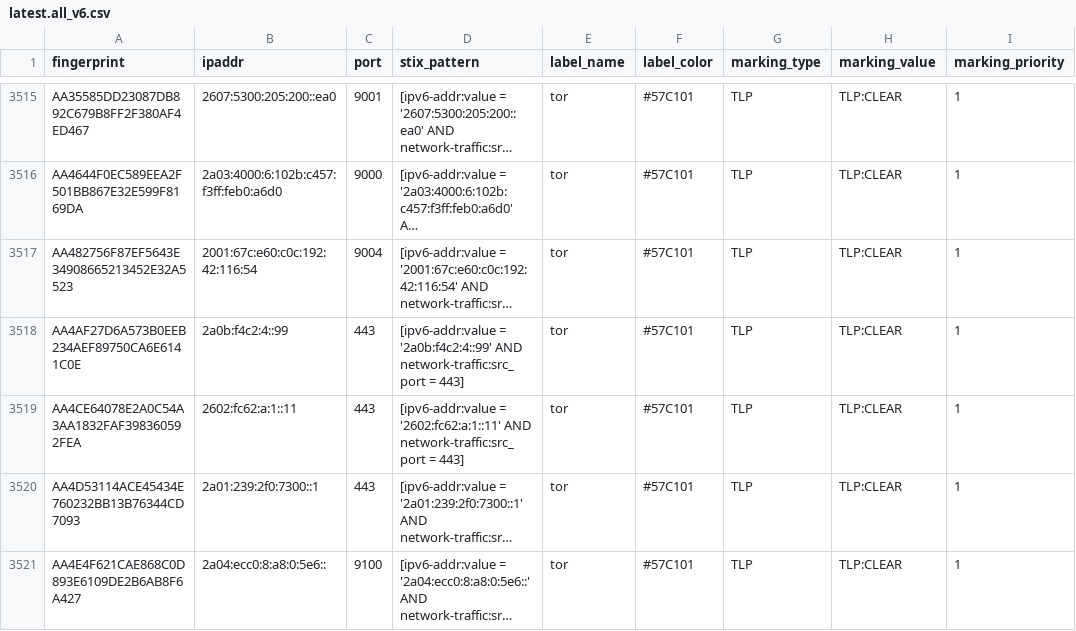
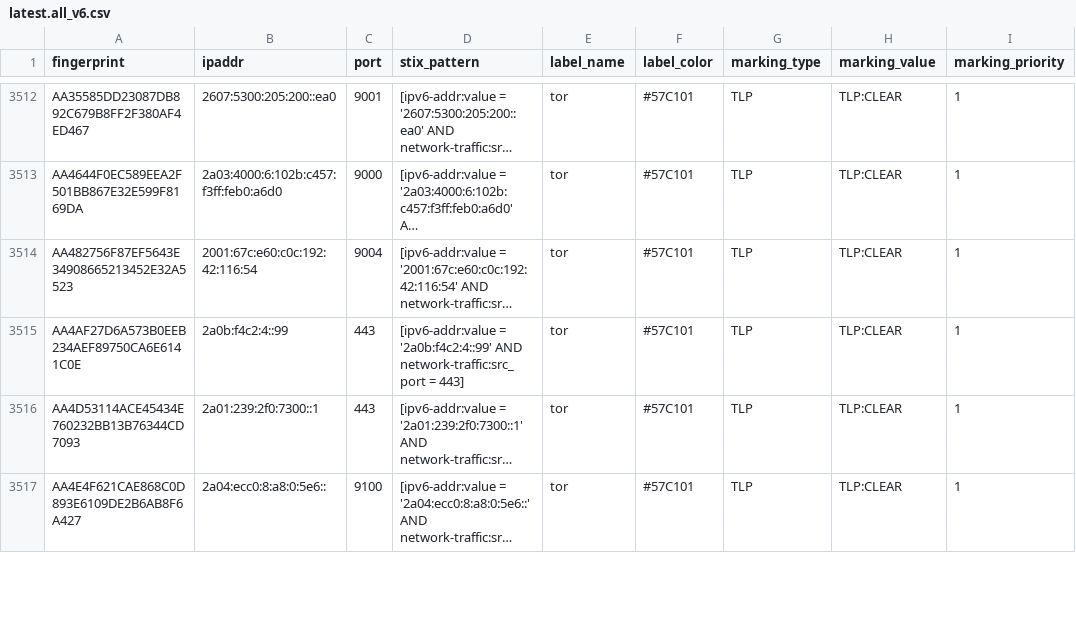
Before and after one commit to DreadFog/tor_csv_feed_opencti, a CSV file: latest.all_v6.csv, drawn as a sheet; only a part is shown, gaps mark what is left out; long unchanged cells end in …; removed rows and columns are numbered as before the commit, all else as after; the diff covers the shown part only; the diff names each change by its address in the sheet, - before the commit and + after, or states it on an @@ line.

```diff
--- a/latest.all_v6.csv
+++ b/latest.all_v6.csv
-row 3519: AA4CE64078E2A0C54A3AA1832FAF398360592FEA | 2602:fc62:a:1::11 | 443 | [ipv6-addr:value = '2602:fc62:a:1::11' AND network-traffic:src_port = 443] | tor | #57C101 | TLP | TLP:CLEAR | 1
```
Also changed, not shown: 8 added rows and 11 removed rows elsewhere in this file, latest.exits_v4.csv, latest.guards_v6.csv, 2 other files.
